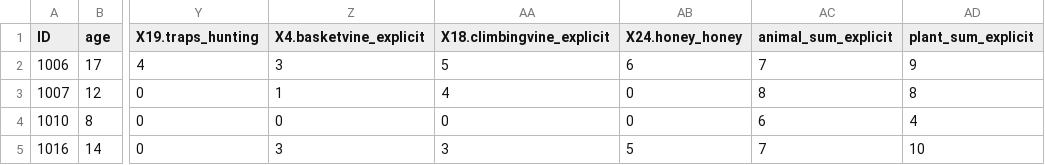
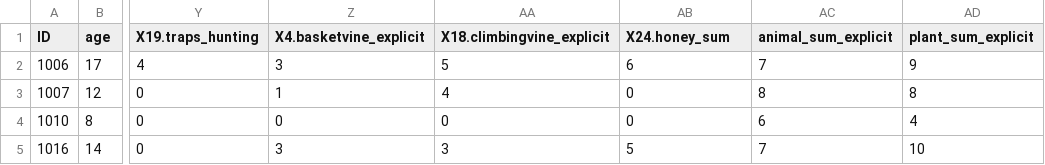
Before and after one commit to erik-ringen/HUNA_sublearn, a CSV file: data-raw/BaYaka_skills.csv, drawn as a sheet; only a part is shown, gaps mark what is left out; the diff names each change by its address in the sheet, - before the commit and + after, or states it on an @@ line.

```diff
--- a/data-raw/BaYaka_skills.csv
+++ b/data-raw/BaYaka_skills.csv
-AB1: X24.honey_honey
+AB1: X24.honey_sum
```
Also changed, not shown: data-raw/BaYaka_explicit.csv, data-raw/Hadza_explicit.csv.
